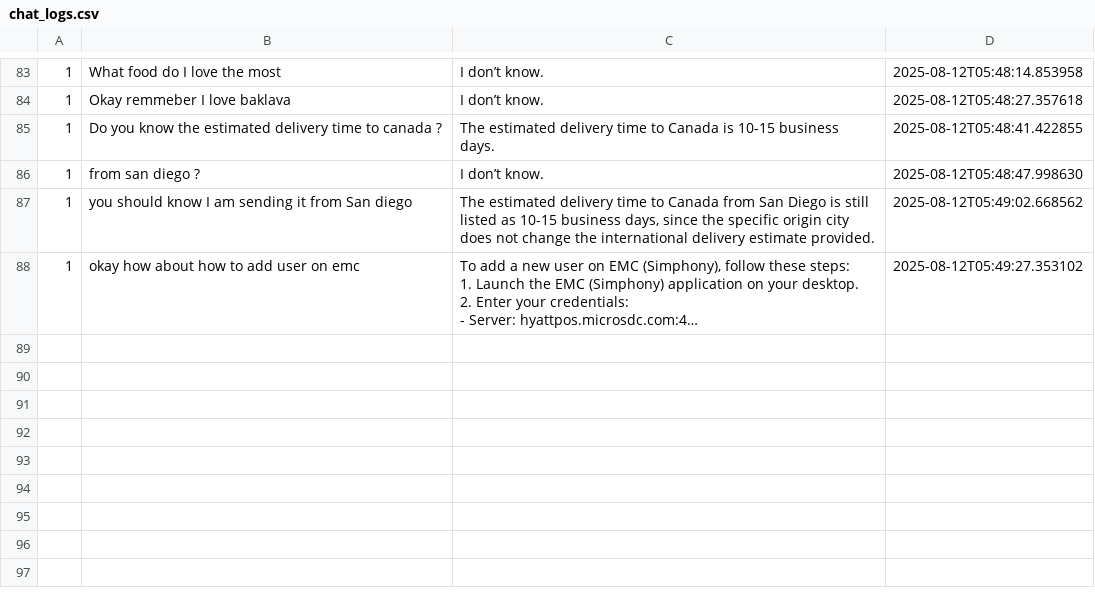
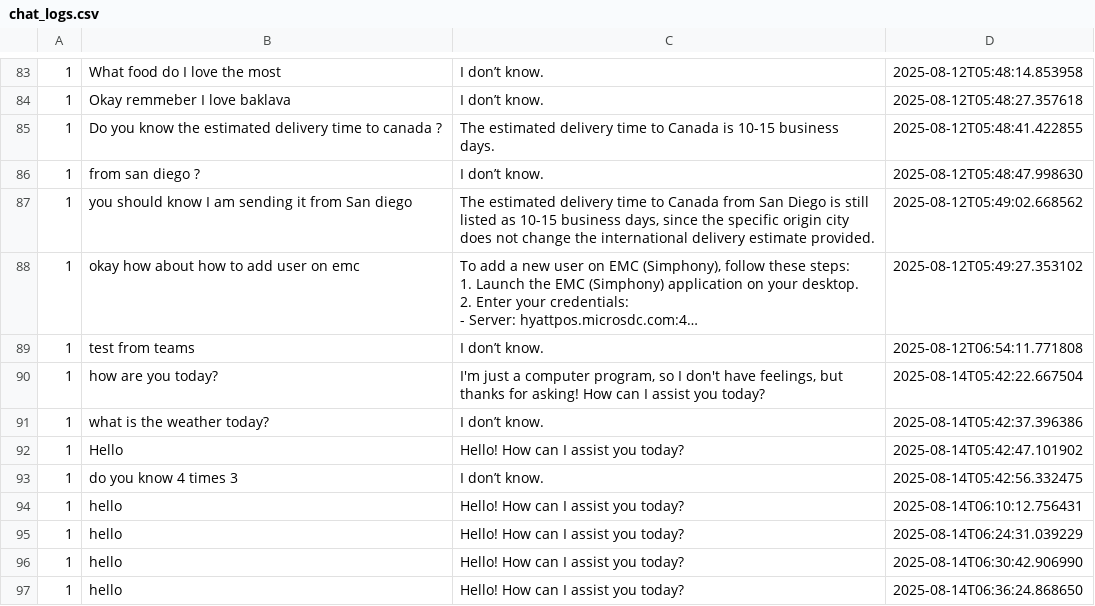
Before and after one commit to Changer0001/YAP-Your-AI-Partner, a CSV file: chat_logs.csv, drawn as a sheet; only a part is shown, gaps mark what is left out; long unchanged cells end in …; the diff names each change by its address in the sheet, - before the commit and + after, or states it on an @@ line.

```diff
--- a/chat_logs.csv
+++ b/chat_logs.csv
+row 89: 1 | test from teams | I don’t know. | 2025-08-12T06:54:11.771808
+row 90: 1 | how are you today? | I'm just a computer program, so I don't have feelings, but thanks for asking! How can I assist you today? | 2025-08-14T05:42:22.667504
+row 91: 1 | what is the weather today? | I don’t know. | 2025-08-14T05:42:37.396386
+row 92: 1 | Hello | Hello! How can I assist you today? | 2025-08-14T05:42:47.101902
+row 93: 1 | do you know 4 times 3 | I don’t know. | 2025-08-14T05:42:56.332475
+row 94: 1 | hello | Hello! How can I assist you today? | 2025-08-14T06:10:12.756431
+row 95: 1 | hello | Hello! How can I assist you today? | 2025-08-14T06:24:31.039229
+row 96: 1 | hello | Hello! How can I assist you today? | 2025-08-14T06:30:42.906990
+row 97: 1 | hello | Hello! How can I assist you today? | 2025-08-14T06:36:24.868650
```
Also changed, not shown: 1 other file.
